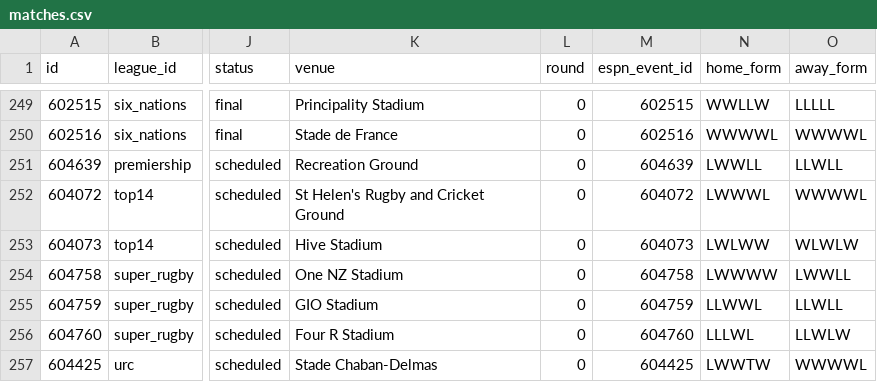
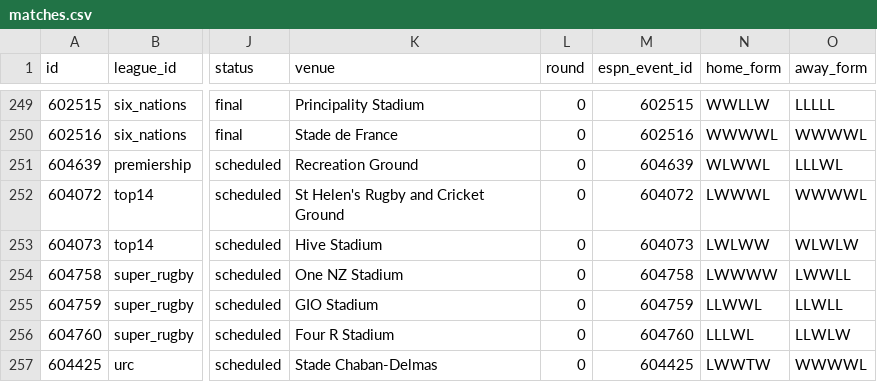
Before and after one commit to gmalbert/rugby, a CSV file: data_files/csv/matches.csv, drawn as a sheet; only a part is shown, gaps mark what is left out; the diff names each change by its address in the sheet, - before the commit and + after, or states it on an @@ line.

```diff
--- a/data_files/csv/matches.csv
+++ b/data_files/csv/matches.csv
-N251 (home_form): LWWLL
+N251 (home_form): WLWWL
-O251 (away_form): LLWLL
+O251 (away_form): LLLWL
```
Also changed, not shown: 4 other files.
